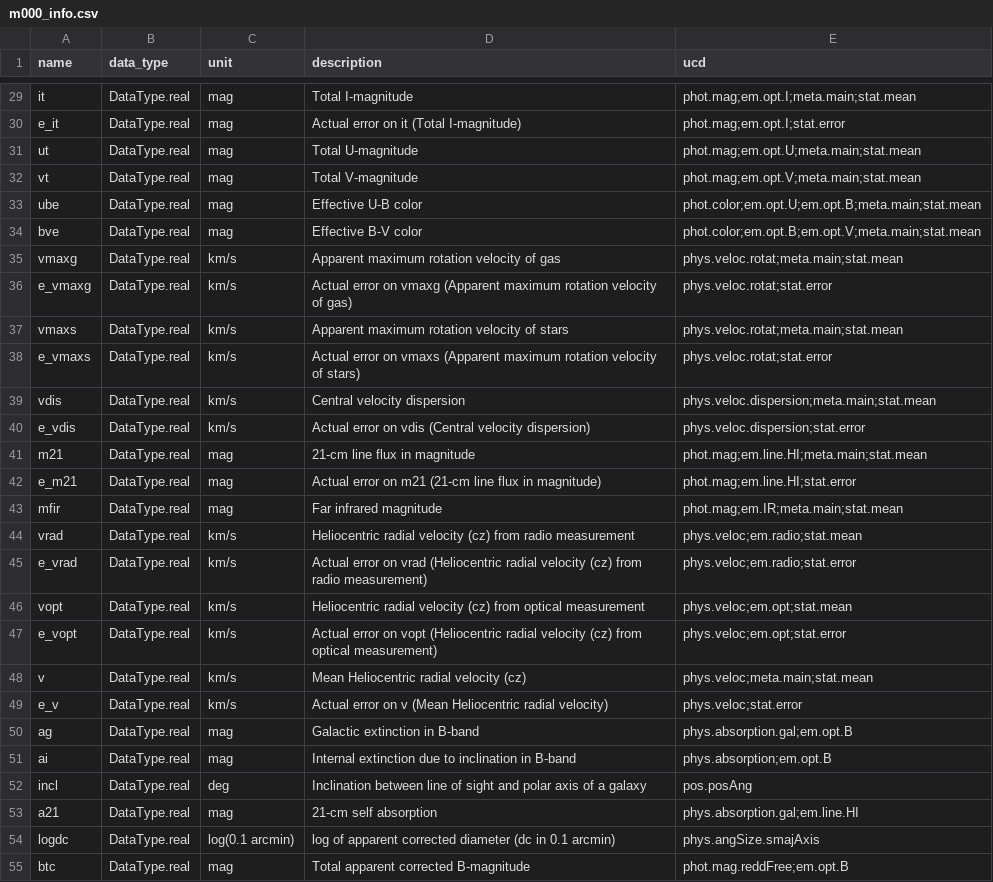
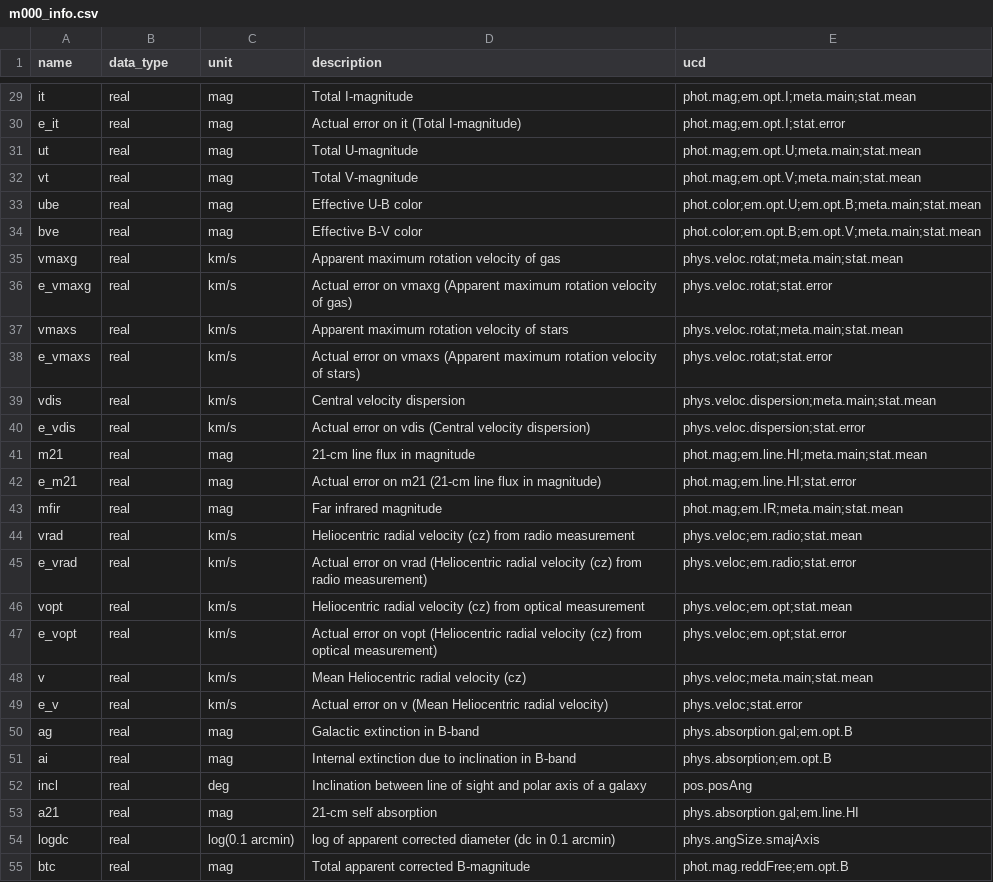
Before and after one commit to HyperLEDA/scripts, a CSV file: tables/m000_info.csv, drawn as a sheet; only a part is shown, gaps mark what is left out; the diff covers the shown part only; the diff names each change by its address in the sheet, - before the commit and + after, or states it on an @@ line.

```diff
--- a/tables/m000_info.csv
+++ b/tables/m000_info.csv
-B29:B55 (data_type): DataType.real
+B29:B55 (data_type): real
```
Also changed, not shown: 61 edited cells elsewhere in this file, tables/bref04_info.csv, tables/designation_info.csv, 2 other files.
